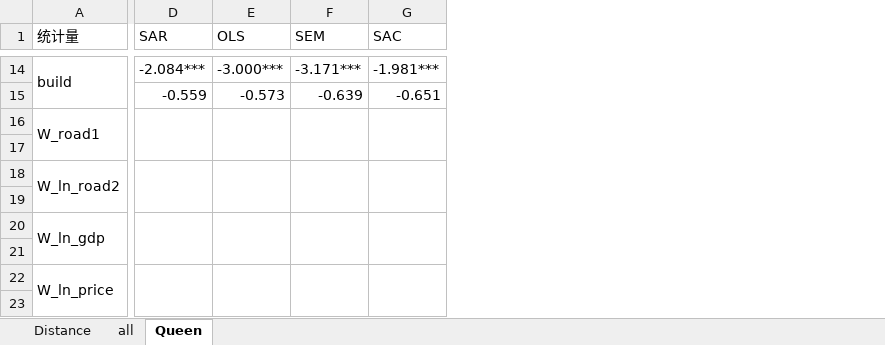
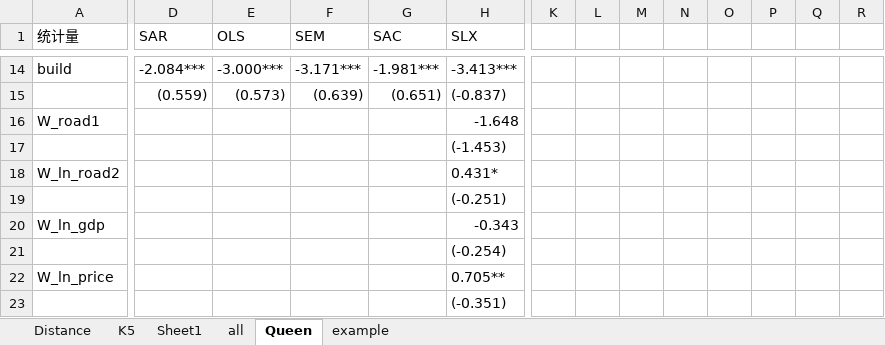
Before and after one commit to i-am-a-Yuan/thesis-lab, an Excel workbook: models_multiW_5k.xlsx, sheet Queen, drawn as a sheet; only a part is shown, gaps mark what is left out; values as stored, in another font and other column widths than the file's, no cell formats; charts and pictures not drawn; removed rows and columns are numbered as before the commit, all else as after; rows hold the shown columns only; the diff covers the shown part only; the diff names each change by its address in the sheet, - before the commit and + after, or states it on an @@ line.

```diff
--- a/models_multiW_5k.xlsx (sheet Queen)
+++ b/models_multiW_5k.xlsx (sheet Queen)
+sheet tab: K5
+sheet tab: Sheet1
+sheet tab: example
+column H (SLX), row 14: -3.413***; row 16: -1.648; row 18: 0.431*; row 20: -0.343; row 22: 0.705**
+column K, empty
+column L, empty
+column M, empty
+column N, empty
+column O, empty
+column P, empty
+column Q, empty
+column R, empty
-A14:A15 merged
-row 15:  | -0.559 | -0.573 | -0.639 | -0.651
+row 15:  | (0.559) | (0.573) | (0.639) | (0.651) | (-0.837)
-A16:A17 merged
-D16:D17 merged
-E16:E17 merged
-F16:F17 merged
-G16:G17 merged
-row 17: (empty)
+row 17:  |  |  |  |  | (-1.453)
-A18:A19 merged
-D18:D19 merged
-E18:E19 merged
-F18:F19 merged
-G18:G19 merged
-row 19: (empty)
+row 19:  |  |  |  |  | (-0.251)
-A20:A21 merged
-D20:D21 merged
-E20:E21 merged
-F20:F21 merged
-G20:G21 merged
-row 21: (empty)
+row 21:  |  |  |  |  | (-0.254)
-A22:A23 merged
-D22:D23 merged
-E22:E23 merged
-F22:F23 merged
-G22:G23 merged
-row 23: (empty)
+row 23:  |  |  |  |  | (-0.351)
```
Also changed, not shown: 39 added rows, 10 removed rows, 3 added columns, 6 edited cells and merged cells elsewhere in this sheet, sheet Distance, sheet all, cell formats, charts or pictures, OLS_results_5k.xlsx, SAC_result_multiW_5k.xlsx, 35 other files.
